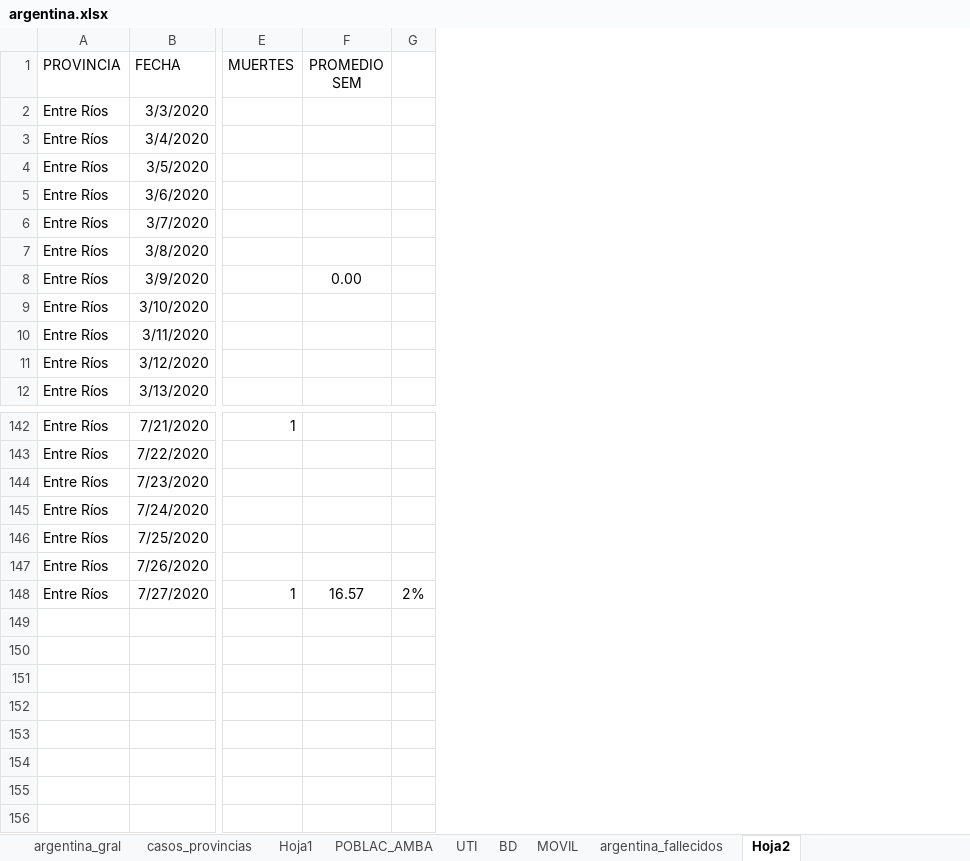
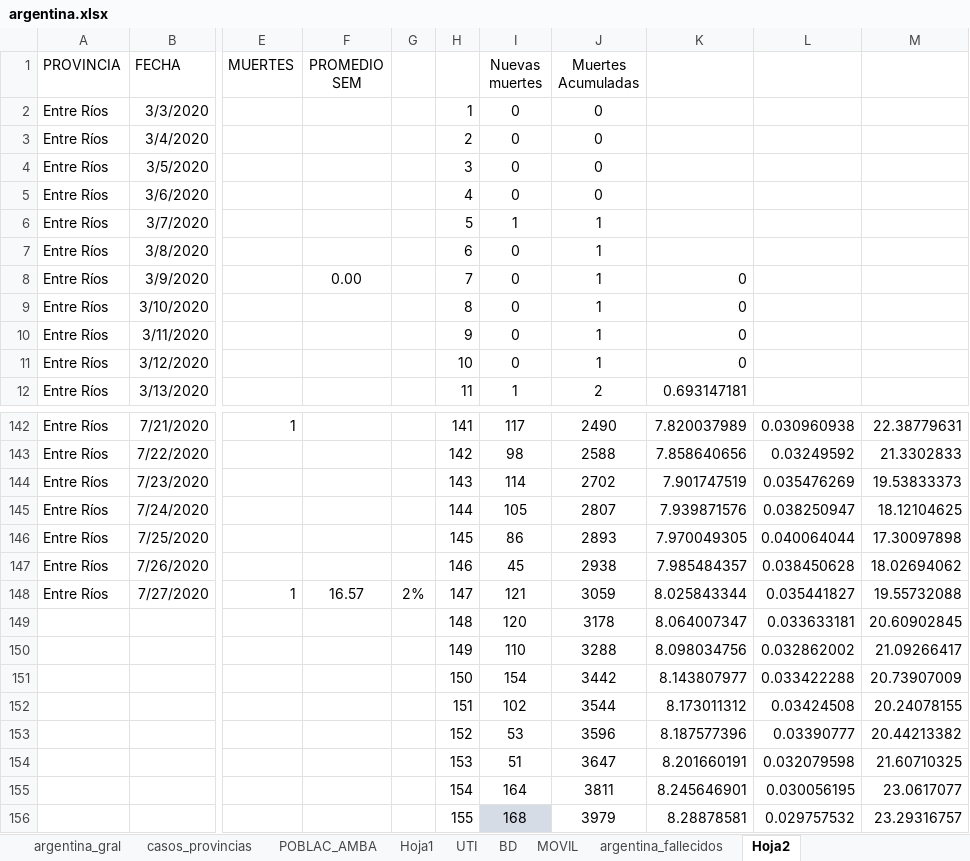
Before and after one commit to GIBD/covid, an Excel workbook: data/argentina.xlsx, sheet Hoja2, drawn as a sheet; only a part is shown, gaps mark what is left out; values as stored, in another font and other column widths than the file's, no borders; rows hold the shown columns only; the diff names each change by its address in the sheet, - before the commit and + after, or states it on an @@ line.

```diff
--- a/data/argentina.xlsx (sheet Hoja2)
+++ b/data/argentina.xlsx (sheet Hoja2)
@@ sheet tab order changed: argentina_gral | casos_provincias | POBLAC_AMBA | Hoja1 | UTI | BD | MOVIL | argentina_fallecidos | Hoja2 @@
+column H, rows 2-12: 1 | 2 | 3 | 4 | 5 | 6 | 7 | 8 | 9 | 10 | 11; rows 142-148: 141 | 142 | 143 | 144 | 145 | 146 | 147
+column I (Nuevas muertes), rows 2-12: 0 | 0 | 0 | 0 | 1 | 0 | 0 | 0 | 0 | 0 | 1; rows 142-148: 117 | 98 | 114 | 105 | 86 | 45 | 121
+column J (Muertes Acumuladas), rows 2-12: 0 | 0 | 0 | 0 | 1 | 1 | 1 | 1 | 1 | 1 | 2; rows 142-148: 2490 | 2588 | 2702 | 2807 | 2893 | 2938 | 3059
+column K, rows 8-12: 0 | 0 | 0 | 0 | 0.693147181; rows 142-148: 7.820037989 | 7.858640656 | 7.901747519 | 7.939871576 | 7.970049305 | 7.985484357 | 8.025843344
+column L, rows 142-148: 0.030960938 | 0.03249592 | 0.035476269 | 0.038250947 | 0.040064044 | 0.038450628 | 0.035441827
+column M, rows 142-148: 22.38779631 | 21.3302833 | 19.53833373 | 18.12104625 | 17.30097898 | 18.02694062 | 19.55732088
+row 149:  |  |  |  |  | 148 | 120 | 3178 | 8.064007347 | 0.033633181 | 20.60902845
+row 150:  |  |  |  |  | 149 | 110 | 3288 | 8.098034756 | 0.032862002 | 21.09266417
+row 151:  |  |  |  |  | 150 | 154 | 3442 | 8.143807977 | 0.033422288 | 20.73907009
+row 152:  |  |  |  |  | 151 | 102 | 3544 | 8.173011312 | 0.03424508 | 20.24078155
+row 153:  |  |  |  |  | 152 | 53 | 3596 | 8.187577396 | 0.03390777 | 20.44213382
+row 154:  |  |  |  |  | 153 | 51 | 3647 | 8.201660191 | 0.032079598 | 21.60710325
+row 155:  |  |  |  |  | 154 | 164 | 3811 | 8.245646901 | 0.030056195 | 23.0617077
+row 156:  |  |  |  |  | 155 | 168 | 3979 | 8.28878581 | 0.029757532 | 23.29316757
```
Also changed, not shown: sheet casos_provincias, sheet Hoja1, sheet argentina_gral, data/entre_rios_casos.xlsx, 3 other files.
